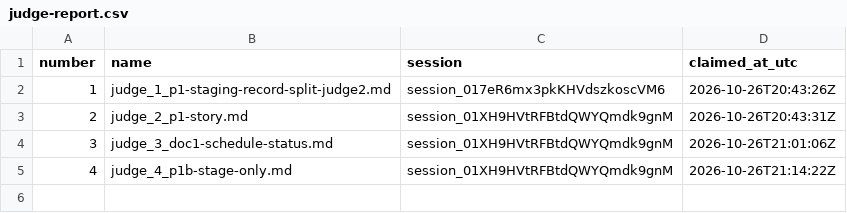
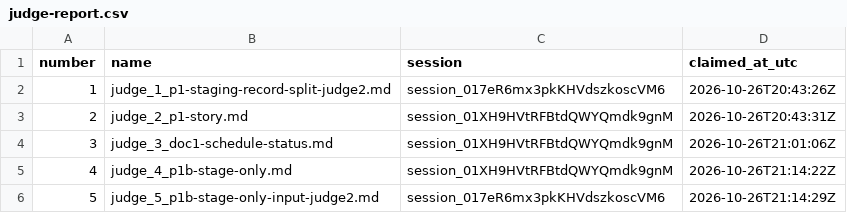
Before and after one commit to contactexepex/omenix-trading, a CSV file: numbers/judge-report.csv, drawn as a sheet; the diff names each change by its address in the sheet, - before the commit and + after, or states it on an @@ line.

```diff
--- a/numbers/judge-report.csv
+++ b/numbers/judge-report.csv
+row 6: 5 | judge_5_p1b-stage-only-input-judge2.md | session_017eR6mx3pkKHVdszkoscVM6 | 2026-10-26T21:14:29Z
```
